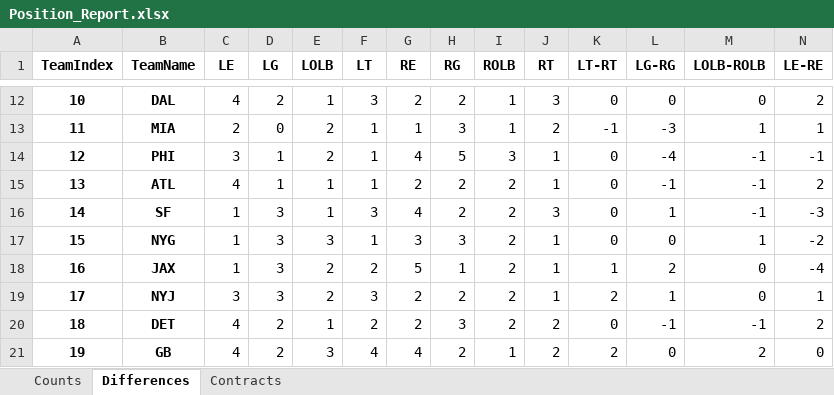
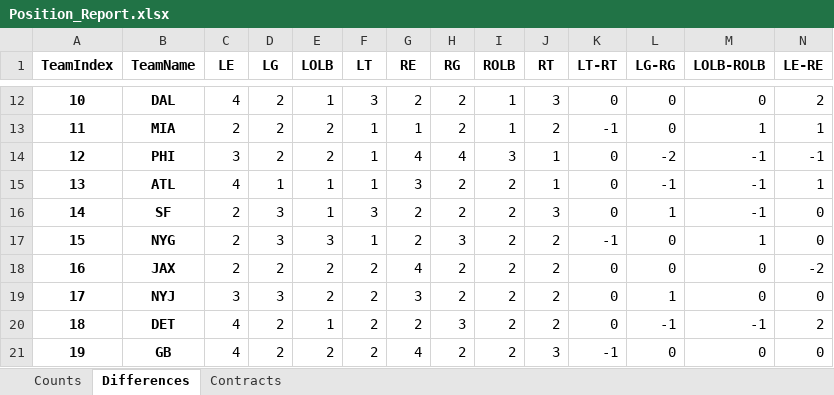
Before and after one commit to ethpec/MaddenTools, an Excel workbook: Files/Madden24/IE/Season1/Position_Report.xlsx, sheet Differences, drawn as a sheet; only a part is shown, gaps mark what is left out; values as stored, in another font and other column widths than the file's, no borders; the diff covers the shown part only; the diff names each change by its address in the sheet, - before the commit and + after, or states it on an @@ line.

```diff
--- a/Files/Madden24/IE/Season1/Position_Report.xlsx (sheet Differences)
+++ b/Files/Madden24/IE/Season1/Position_Report.xlsx (sheet Differences)
-D13 (LG): 0
+D13 (LG): 2
-H13 (RG): 3
+H13 (RG): 2
-L13 (LG-RG): -3
+L13 (LG-RG): 0
-D14 (LG): 1
+D14 (LG): 2
-H14 (RG): 5
+H14 (RG): 4
-L14 (LG-RG): -4
+L14 (LG-RG): -2
-G15 (RE): 2
+G15 (RE): 3
-N15 (LE-RE): 2
+N15 (LE-RE): 1
-C16:C18 (LE): 1
+C16:C18 (LE): 2
-G16 (RE): 4
+G16 (RE): 2
-N16 (LE-RE): -3
+N16 (LE-RE): 0
-G17 (RE): 3
+G17 (RE): 2
-J17:J19 (RT): 1
+J17:J19 (RT): 2
-K17 (LT-RT): 0
+K17 (LT-RT): -1
-N17 (LE-RE): -2
+N17 (LE-RE): 0
-D18 (LG): 3
+D18 (LG): 2
-G18 (RE): 5
+G18 (RE): 4
-H18 (RG): 1
+H18 (RG): 2
-K18 (LT-RT): 1
+K18 (LT-RT): 0
-L18 (LG-RG): 2
+L18 (LG-RG): 0
-N18 (LE-RE): -4
+N18 (LE-RE): -2
-F19 (LT): 3
+F19 (LT): 2
-G19 (RE): 2
+G19 (RE): 3
-K19 (LT-RT): 2
+K19 (LT-RT): 0
-N19 (LE-RE): 1
+N19 (LE-RE): 0
-E21 (LOLB): 3
+E21 (LOLB): 2
-F21 (LT): 4
+F21 (LT): 2
-I21 (ROLB): 1
+I21 (ROLB): 2
-J21 (RT): 2
+J21 (RT): 3
-K21 (LT-RT): 2
+K21 (LT-RT): -1
-M21 (LOLB-ROLB): 2
+M21 (LOLB-ROLB): 0
```
Also changed, not shown: 103 edited cells elsewhere in this sheet, sheet Contracts, sheet Counts, Files/Madden24/IE/Season1/ExpectedSalary.xlsx.
